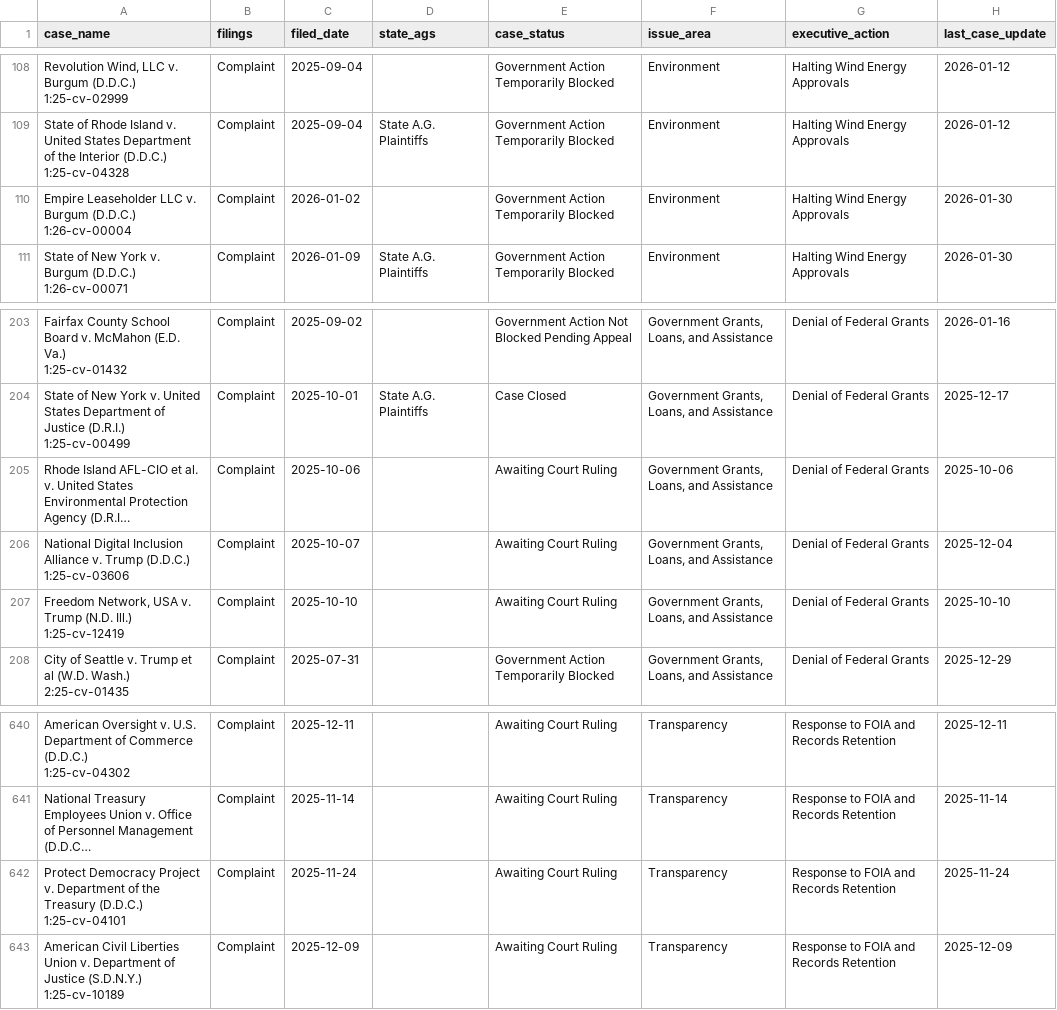
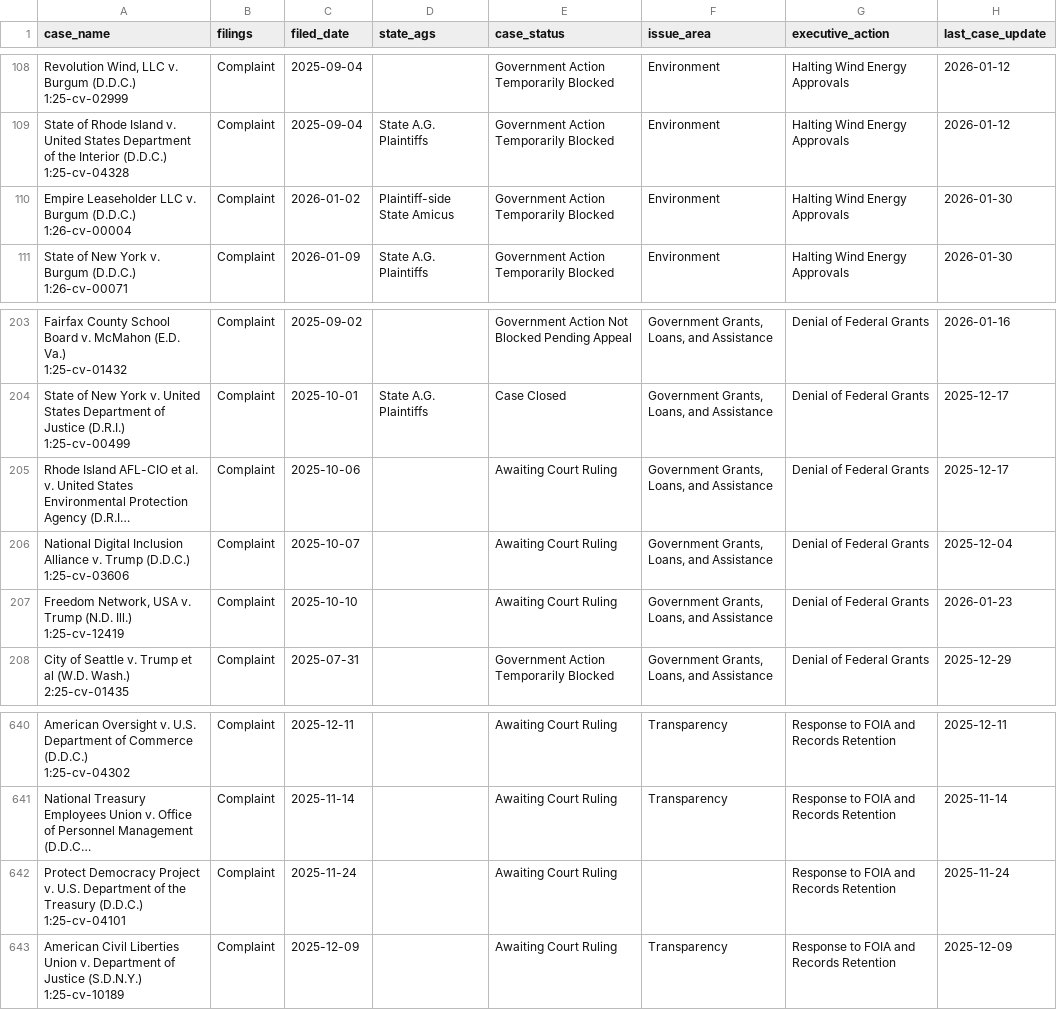
Before and after one commit to thecarsun/LC-TAA, a CSV file: data/processed/cases.csv, drawn as a sheet; only a part is shown, gaps mark what is left out; long unchanged cells end in …; the diff names each change by its address in the sheet, - before the commit and + after, or states it on an @@ line.

Commit message:
update workaround

```diff
--- a/data/processed/cases.csv
+++ b/data/processed/cases.csv
-D110 (state_ags): (empty)
+D110 (state_ags): Plaintiff-side State Amicus
-H205 (last_case_update): 2025-10-06
+H205 (last_case_update): 2025-12-17
-H207 (last_case_update): 2025-10-10
+H207 (last_case_update): 2026-01-23
-A642 (case_name): …Project v. Department of…
+A642 (case_name): …Project v. U.S. Department of…
-F642 (issue_area): Transparency
+F642 (issue_area): (empty)
```
